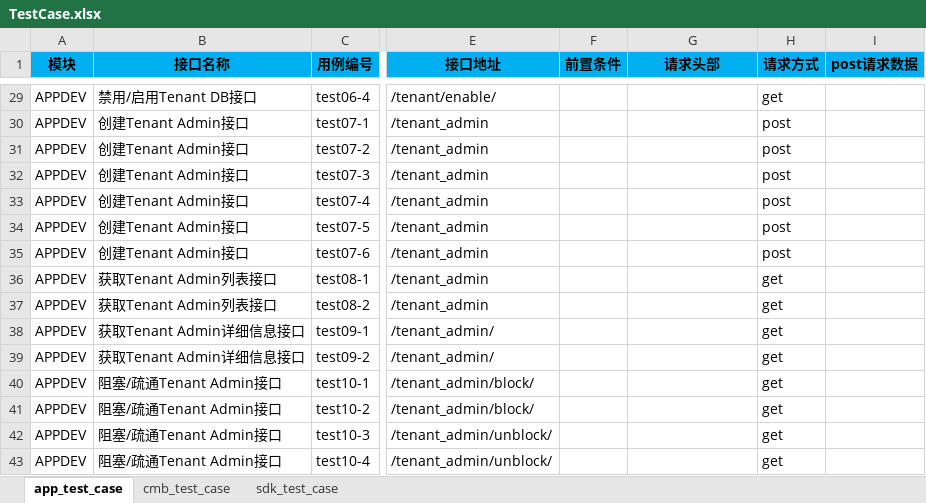
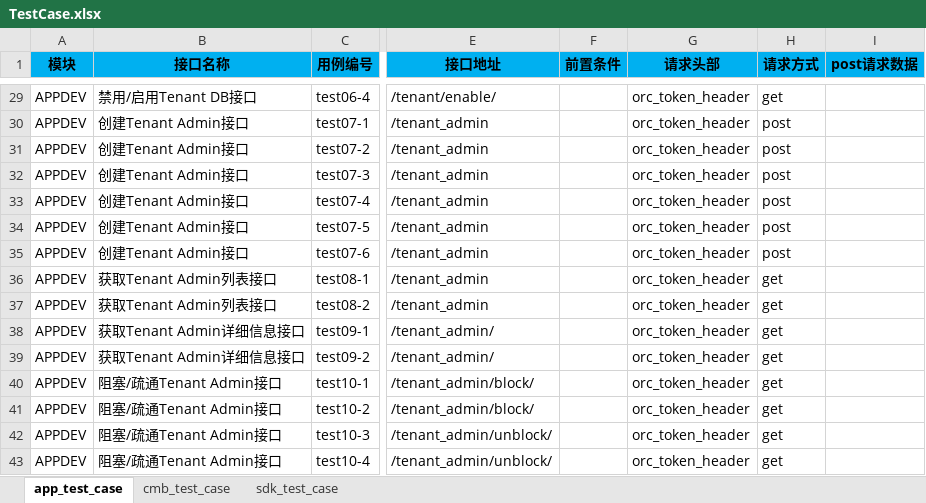
Before and after one commit to guohaiyi/poppy, an Excel workbook: testDataFile/TestCase.xlsx, sheet app_test_case, drawn as a sheet; only a part is shown, gaps mark what is left out; values as stored, in another font and other column widths than the file's, no borders; the diff covers the shown part only; the diff names each change by its address in the sheet, - before the commit and + after, or states it on an @@ line.

```diff
--- a/testDataFile/TestCase.xlsx (sheet app_test_case)
+++ b/testDataFile/TestCase.xlsx (sheet app_test_case)
-G29:G43 (请求头部): (empty)
+G29:G43 (请求头部): orc_token_header
```
Also changed, not shown: 27 edited cells elsewhere in this sheet, 7 other files.
